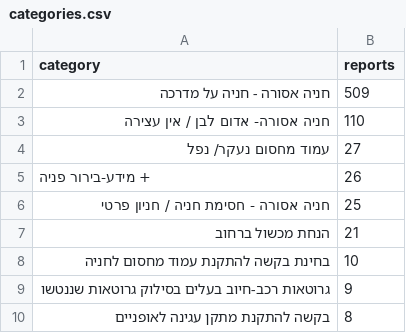
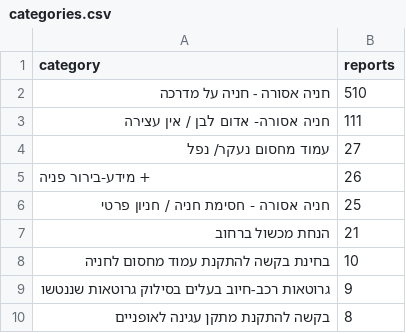
Before and after one commit to reihlinstinct/parking-stats, a CSV file: public/data/categories.csv, drawn as a sheet; only a part is shown.

```diff
--- a/public/data/categories.csv
+++ b/public/data/categories.csv
@@ -1,4 +1,4 @@
 category,reports
-חניה אסורה - חניה על מדרכה,509
-חניה אסורה- אדום לבן / אין עצירה,110
+חניה אסורה - חניה על מדרכה,510
+חניה אסורה- אדום לבן / אין עצירה,111
 עמוד מחסום נעקר/ נפל,27
```
Also changed, not shown: public/data/monthly.csv, public/data/streets.csv, 4 other files.
